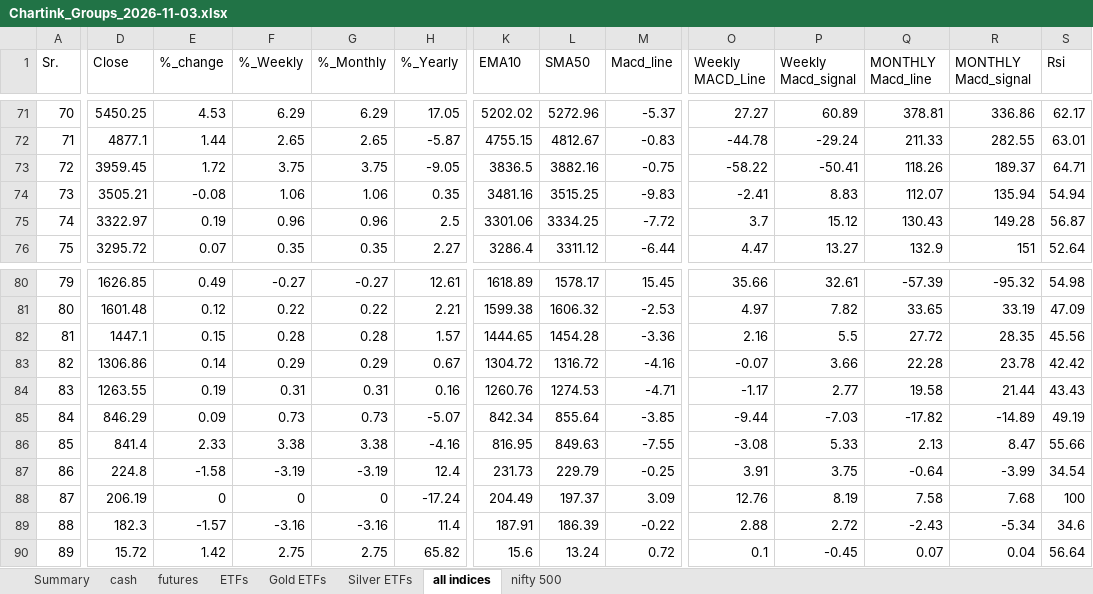
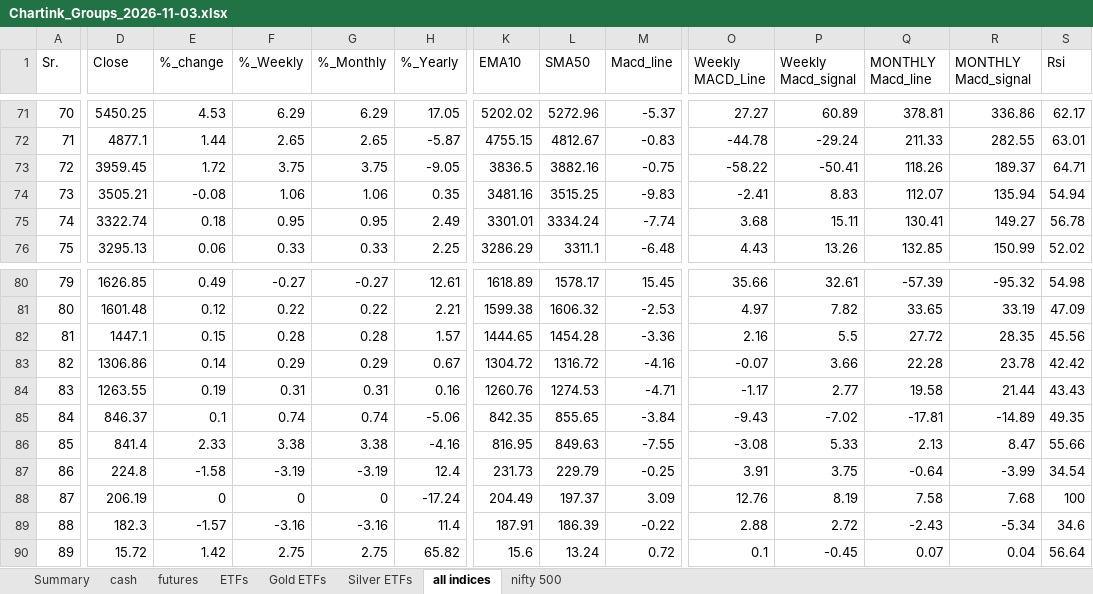
Before and after one commit to mohilsanghavi/Tlive, an Excel workbook: data/Chartink_Groups_2026-11-03.xlsx, sheet all indices, drawn as a sheet; only a part is shown, gaps mark what is left out; values as stored, in another font and other column widths than the file's, no borders; the diff covers the shown part only; the diff names each change by its address in the sheet, - before the commit and + after, or states it on an @@ line.

```diff
--- a/data/Chartink_Groups_2026-11-03.xlsx (sheet all indices)
+++ b/data/Chartink_Groups_2026-11-03.xlsx (sheet all indices)
-D75 (Close): 3322.97
+D75 (Close): 3322.74
-E75 (%_change): 0.19
+E75 (%_change): 0.18
-F75 (%_Weekly): 0.96
+F75 (%_Weekly): 0.95
-G75 (%_Monthly): 0.96
+G75 (%_Monthly): 0.95
-H75 (%_Yearly): 2.5
+H75 (%_Yearly): 2.49
-K75 (EMA10): 3301.06
+K75 (EMA10): 3301.01
-L75 (SMA50): 3334.25
+L75 (SMA50): 3334.24
-M75 (Macd_line): -7.72
+M75 (Macd_line): -7.74
-O75 (Weekly MACD_Line): 3.7
+O75 (Weekly MACD_Line): 3.68
-P75 (Weekly Macd_signal): 15.12
+P75 (Weekly Macd_signal): 15.11
-Q75 (MONTHLY Macd_line): 130.43
+Q75 (MONTHLY Macd_line): 130.41
-R75 (MONTHLY Macd_signal): 149.28
+R75 (MONTHLY Macd_signal): 149.27
-S75 (Rsi): 56.87
+S75 (Rsi): 56.78
-D76 (Close): 3295.72
+D76 (Close): 3295.13
-E76 (%_change): 0.07
+E76 (%_change): 0.06
-F76 (%_Weekly): 0.35
+F76 (%_Weekly): 0.33
-G76 (%_Monthly): 0.35
+G76 (%_Monthly): 0.33
-H76 (%_Yearly): 2.27
+H76 (%_Yearly): 2.25
-K76 (EMA10): 3286.4
+K76 (EMA10): 3286.29
-L76 (SMA50): 3311.12
+L76 (SMA50): 3311.1
-M76 (Macd_line): -6.44
+M76 (Macd_line): -6.48
-O76 (Weekly MACD_Line): 4.47
+O76 (Weekly MACD_Line): 4.43
-P76 (Weekly Macd_signal): 13.27
+P76 (Weekly Macd_signal): 13.26
-Q76 (MONTHLY Macd_line): 132.9
+Q76 (MONTHLY Macd_line): 132.85
-R76 (MONTHLY Macd_signal): 151
+R76 (MONTHLY Macd_signal): 150.99
-S76 (Rsi): 52.64
+S76 (Rsi): 52.02
-D85 (Close): 846.29
+D85 (Close): 846.37
-E85 (%_change): 0.09
+E85 (%_change): 0.1
-F85 (%_Weekly): 0.73
+F85 (%_Weekly): 0.74
-G85 (%_Monthly): 0.73
+G85 (%_Monthly): 0.74
-H85 (%_Yearly): -5.07
+H85 (%_Yearly): -5.06
-K85 (EMA10): 842.34
+K85 (EMA10): 842.35
-L85 (SMA50): 855.64
+L85 (SMA50): 855.65
-M85 (Macd_line): -3.85
+M85 (Macd_line): -3.84
-O85 (Weekly MACD_Line): -9.44
+O85 (Weekly MACD_Line): -9.43
-P85 (Weekly Macd_signal): -7.03
+P85 (Weekly Macd_signal): -7.02
-Q85 (MONTHLY Macd_line): -17.82
+Q85 (MONTHLY Macd_line): -17.81
-S85 (Rsi): 49.19
+S85 (Rsi): 49.35
```
Also changed, not shown: 29 edited cells elsewhere in this sheet, sheet cash, sheet nifty 500, sheet futures, sheet ETFs, sheet Summary.
